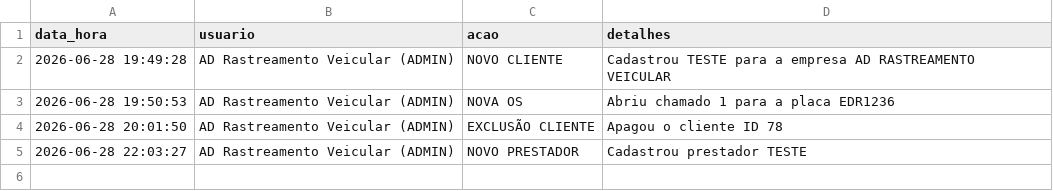
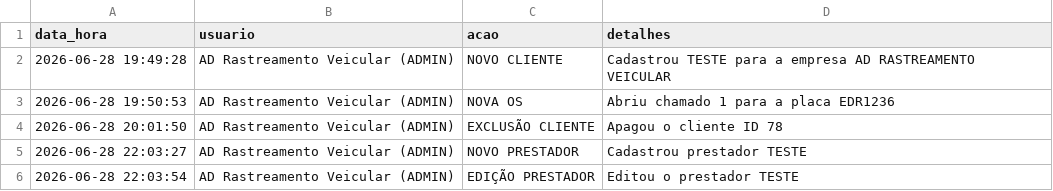
Before and after one commit to adrastreamentos/ad-central, a CSV file: AD_Assistencia/banco_logs.csv, drawn as a sheet; the diff names each change by its address in the sheet, - before the commit and + after, or states it on an @@ line.

Commit message:
🔥 Auto-salvamento: AD_Assistencia/banco_logs.csv

```diff
--- a/AD_Assistencia/banco_logs.csv
+++ b/AD_Assistencia/banco_logs.csv
+row 6: 2026-06-28 22:03:54 | AD Rastreamento Veicular (ADMIN) | EDIÇÃO PRESTADOR | Editou o prestador TESTE
```
